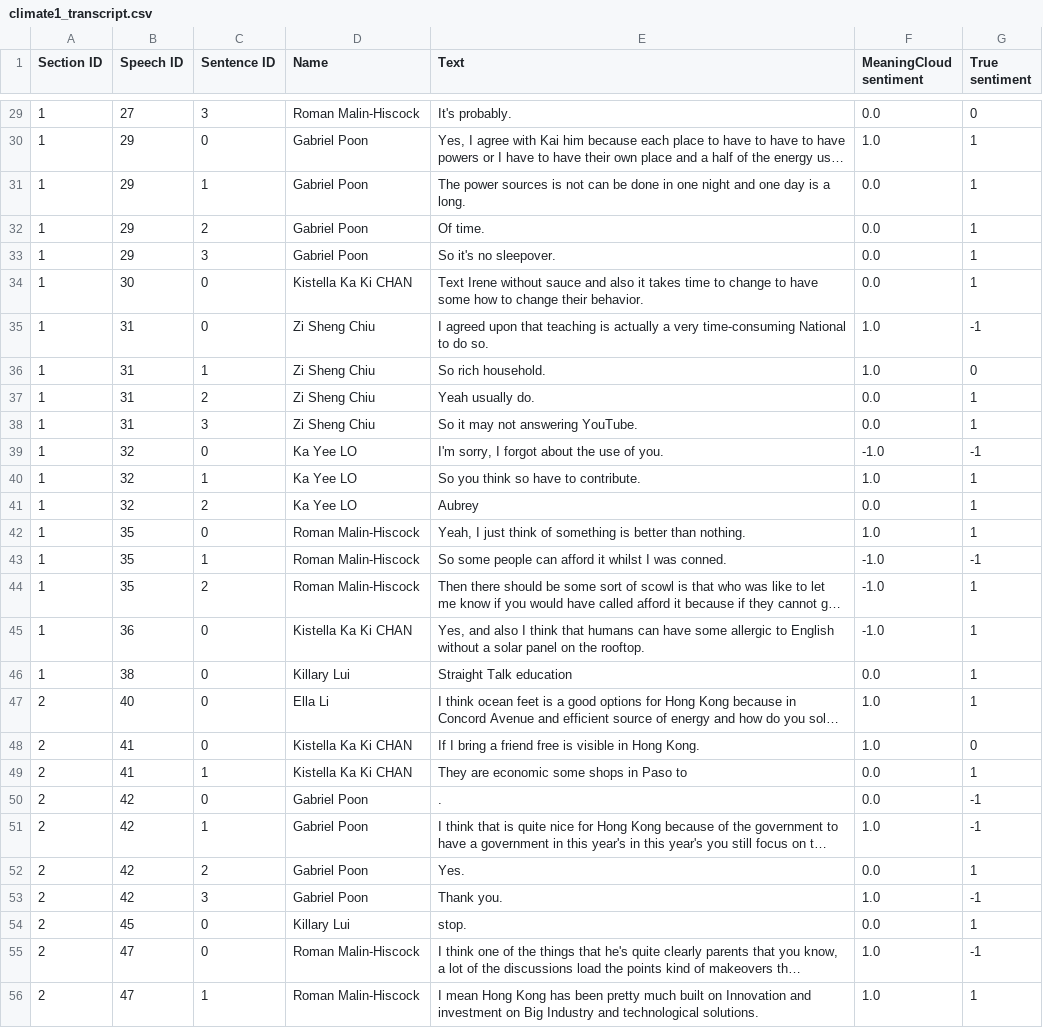
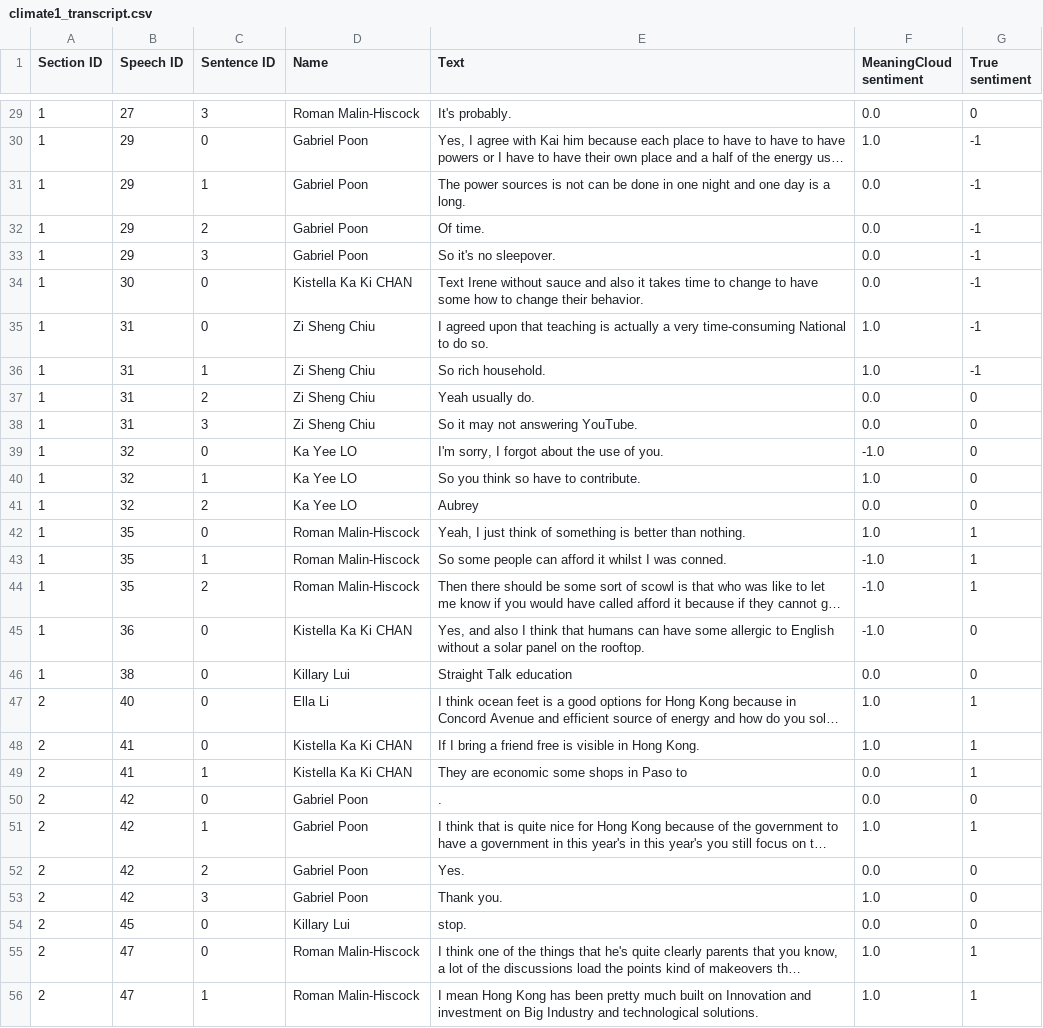
Before and after one commit to wengcindy/automatedagenda, a CSV file: climate1_transcript.csv, drawn as a sheet; only a part is shown, gaps mark what is left out; long unchanged cells end in …; the diff covers the shown part only; the diff names each change by its address in the sheet, - before the commit and + after, or states it on an @@ line.

```diff
--- a/climate1_transcript.csv
+++ b/climate1_transcript.csv
-G30:G34 (True sentiment): 1
+G30:G34 (True sentiment): -1
-G36 (True sentiment): 0
+G36 (True sentiment): -1
-G37:G38 (True sentiment): 1
+G37:G38 (True sentiment): 0
-G39 (True sentiment): -1
+G39 (True sentiment): 0
-G40:G41 (True sentiment): 1
+G40:G41 (True sentiment): 0
-G43 (True sentiment): -1
+G43 (True sentiment): 1
-G45:G46 (True sentiment): 1
+G45:G46 (True sentiment): 0
-G48 (True sentiment): 0
+G48 (True sentiment): 1
-G50 (True sentiment): -1
+G50 (True sentiment): 0
-G51 (True sentiment): -1
+G51 (True sentiment): 1
-G52 (True sentiment): 1
+G52 (True sentiment): 0
-G53 (True sentiment): -1
+G53 (True sentiment): 0
-G54 (True sentiment): 1
+G54 (True sentiment): 0
-G55 (True sentiment): -1
+G55 (True sentiment): 1
```
Also changed, not shown: 39 edited cells elsewhere in this file, 2019baylor1.csv, 2019baylor2.csv, 17 other files.
